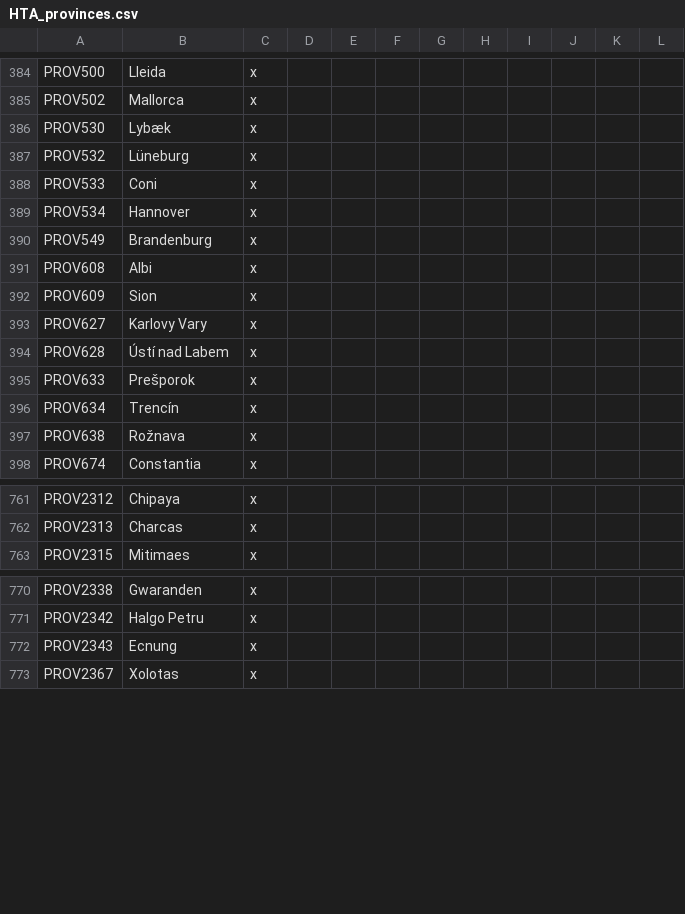
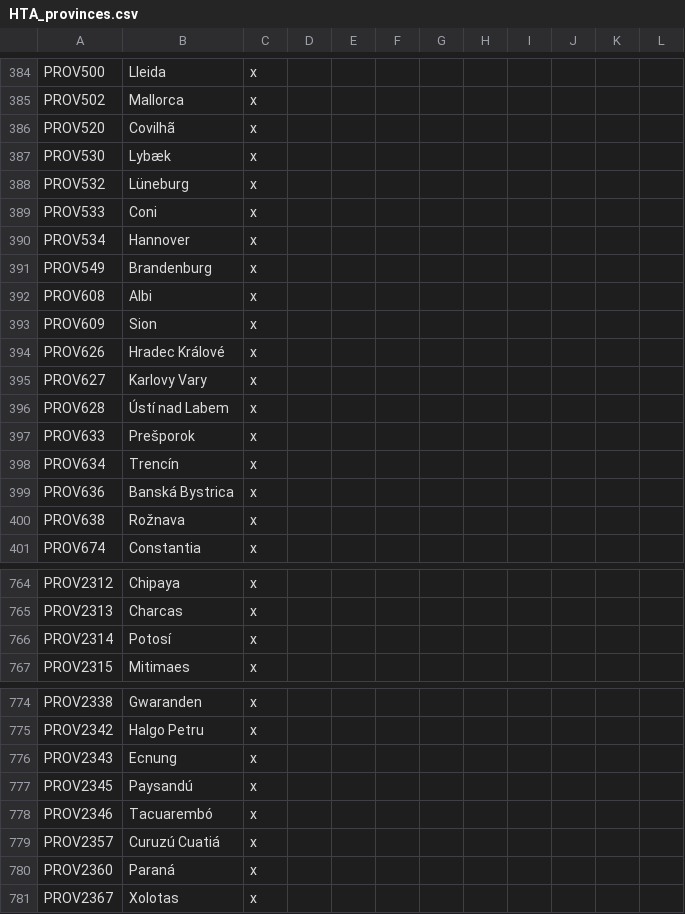
Before and after one commit to Savolainen5/The-Heirs-to-Aquitania, a CSV file: The Heirs to Aquitania/localisation/HTA_provinces.csv, drawn as a sheet; only a part is shown, gaps mark what is left out; the diff names each change by its address in the sheet, - before the commit and + after, or states it on an @@ line.

```diff
--- a/The Heirs to Aquitania/localisation/HTA_provinces.csv
+++ b/The Heirs to Aquitania/localisation/HTA_provinces.csv
+row 386: PROV520 | Covilhã | x
+row 394: PROV626 | Hradec Králové | x
+row 399: PROV636 | Banská Bystrica | x
+row 766: PROV2314 | Potosí | x
+row 777: PROV2345 | Paysandú | x
+row 778: PROV2346 | Tacuarembó | x
+row 779: PROV2357 | Curuzú Cuatiá | x
+row 780: PROV2360 | Paraná | x
```
Also changed, not shown: The Heirs to Aquitania/localisation/HTA_otherassets.csv, 1 other file.
